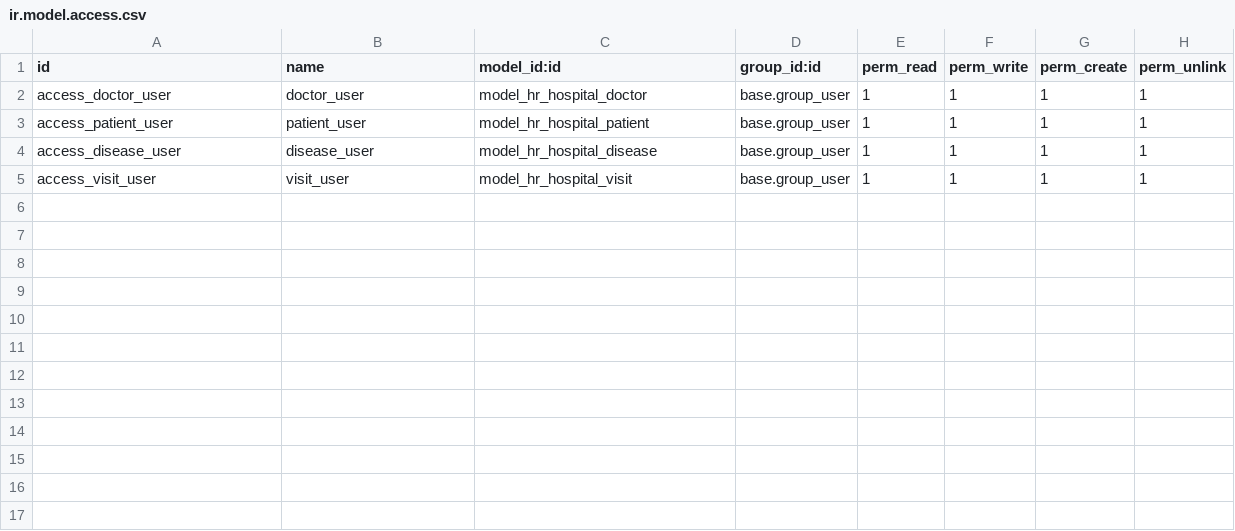
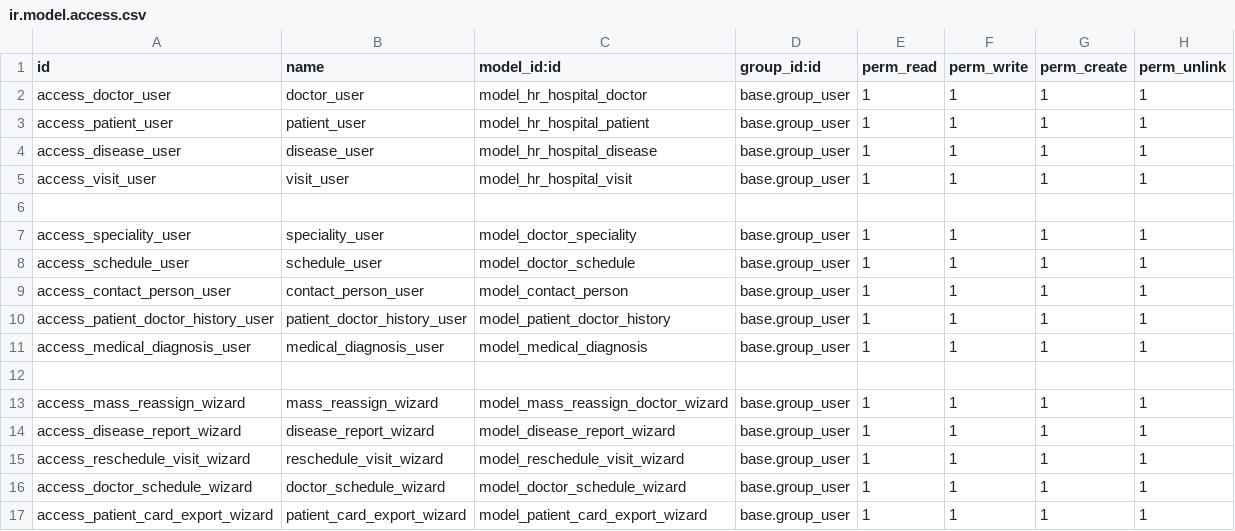
Before and after one commit to OlehRidchenko/hr_hospital, a CSV file: security/ir.model.access.csv, drawn as a sheet; the diff names each change by its address in the sheet, - before the commit and + after, or states it on an @@ line.

```diff
--- a/security/ir.model.access.csv
+++ b/security/ir.model.access.csv
+row 6: (empty)
+row 7: access_speciality_user | speciality_user | model_doctor_speciality | base.group_user | 1 | 1 | 1 | 1
+row 8: access_schedule_user | schedule_user | model_doctor_schedule | base.group_user | 1 | 1 | 1 | 1
+row 9: access_contact_person_user | contact_person_user | model_contact_person | base.group_user | 1 | 1 | 1 | 1
+row 10: access_patient_doctor_history_user | patient_doctor_history_user | model_patient_doctor_history | base.group_user | 1 | 1 | 1 | 1
+row 11: access_medical_diagnosis_user | medical_diagnosis_user | model_medical_diagnosis | base.group_user | 1 | 1 | 1 | 1
+row 12: (empty)
+row 13: access_mass_reassign_wizard | mass_reassign_wizard | model_mass_reassign_doctor_wizard | base.group_user | 1 | 1 | 1 | 1
+row 14: access_disease_report_wizard | disease_report_wizard | model_disease_report_wizard | base.group_user | 1 | 1 | 1 | 1
+row 15: access_reschedule_visit_wizard | reschedule_visit_wizard | model_reschedule_visit_wizard | base.group_user | 1 | 1 | 1 | 1
+row 16: access_doctor_schedule_wizard | doctor_schedule_wizard | model_doctor_schedule_wizard | base.group_user | 1 | 1 | 1 | 1
+row 17: access_patient_card_export_wizard | patient_card_export_wizard | model_patient_card_export_wizard | base.group_user | 1 | 1 | 1 | 1
```
Also changed, not shown: 41 other files.
